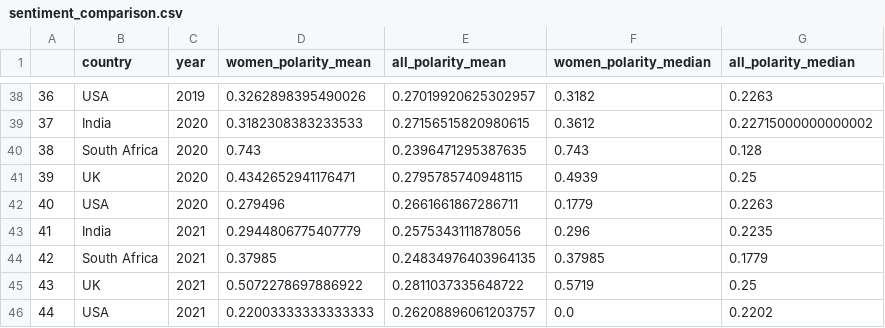
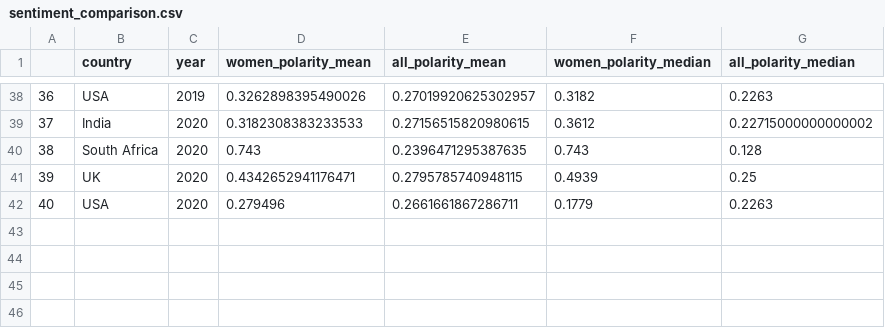
Before and after one commit to the-pudding/women-in-headlines, a CSV file: src/assets/data/sentiment_comparison.csv, drawn as a sheet; only a part is shown, gaps mark what is left out.

Commit message:
data update

```diff
--- a/src/assets/data/sentiment_comparison.csv
+++ b/src/assets/data/sentiment_comparison.csv
@@ -42,5 +42 @@
 40,USA,2020,0.279496,0.2661661867286711,0.1779,0.2263
-41,India,2021,0.2944806775407779,0.2575343111878056,0.296,0.2235
-42,South Africa,2021,0.37985,0.24834976403964135,0.37985,0.1779
-43,UK,2021,0.5072278697886922,0.2811037335648722,0.5719,0.25
-44,USA,2021,0.22003333333333333,0.26208896061203757,0.0,0.2202
```
Also changed, not shown: 6 other files.
